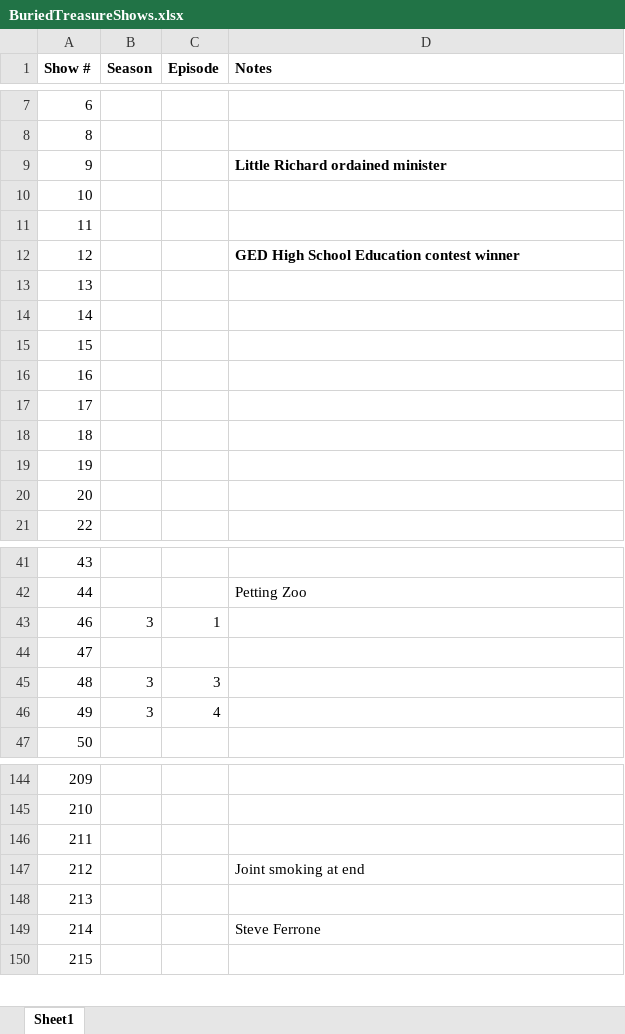
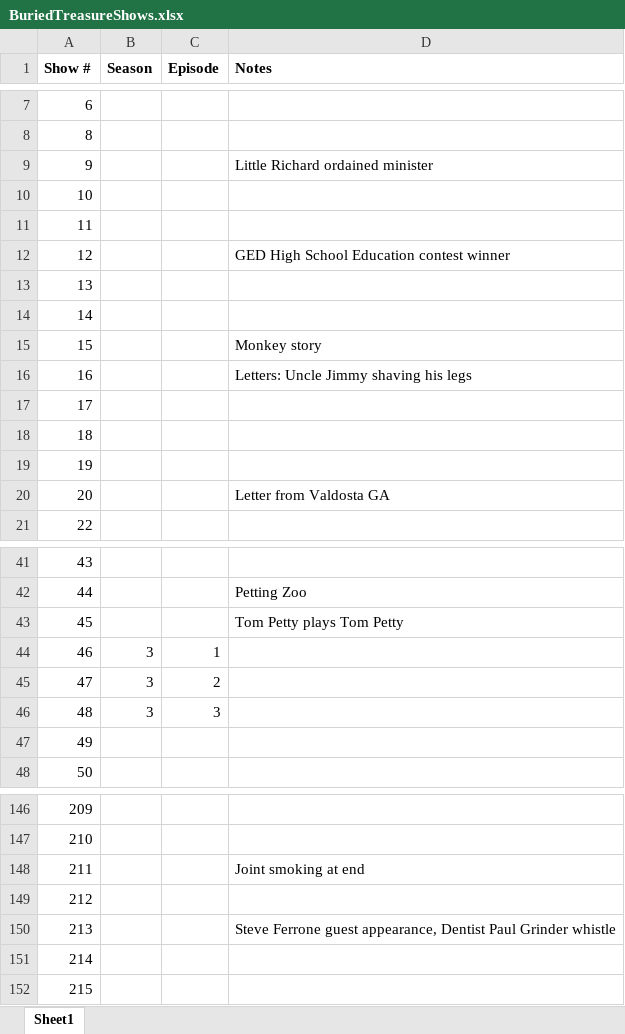
Before and after one commit to phpfui/TomPettyBuriedTreasure, an Excel workbook: data/BuriedTreasureShows.xlsx, sheet Sheet1, drawn as a sheet; only a part is shown, gaps mark what is left out; values as stored, in another font and other column widths than the file's, no borders; addresses are those after the commit; the diff covers the shown part only; the diff names each change by its address in the sheet, - before the commit and + after, or states it on an @@ line.

```diff
--- a/data/BuriedTreasureShows.xlsx (sheet Sheet1)
+++ b/data/BuriedTreasureShows.xlsx (sheet Sheet1)
-D9 bold: on
+D9 bold: off
-D12 bold: on
+D12 bold: off
-D15 (Notes): (empty)
+D15 (Notes): Monkey story
-D16 (Notes): (empty)
+D16 (Notes): Letters: Uncle Jimmy shaving his legs
-D20 (Notes): (empty)
+D20 (Notes): Letter from Valdosta GA
+row 43: 45 |  |  | Tom Petty plays Tom Petty
-B45 (Season): (empty)
+B45 (Season): 3
-C45 (Episode): (empty)
+C45 (Episode): 2
-B47 (Season): 3
+B47 (Season): (empty)
-C47 (Episode): 4
+C47 (Episode): (empty)
-D148 (Notes): (empty)
+D148 (Notes): Joint smoking at end
-D149 (Notes): Joint smoking at end
+D149 (Notes): (empty)
-D150 (Notes): (empty)
+D150 (Notes): Steve Ferrone guest appearance, Dentist Paul Grinder whistle
-D151 (Notes): Steve Ferrone
+D151 (Notes): (empty)
```
Also changed, not shown: 1 added row and 80 edited cells elsewhere in this sheet, 20 other files.
